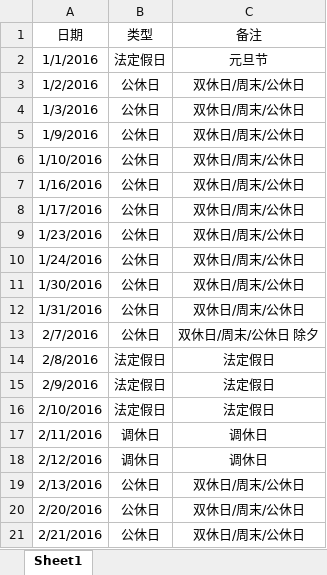
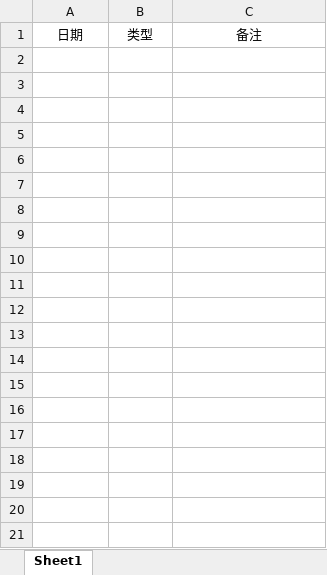
Before and after one commit to shentianyi/BlueHr, an Excel workbook: code/BlueHr/BlueHrWeb/Template/作息表模板.xlsx, sheet Sheet1, drawn as a sheet; only a part is shown; values as stored, in another font and other column widths than the file's, no borders; the diff covers the shown part only; the diff names each change by its address in the sheet, - before the commit and + after, or states it on an @@ line.

```diff
--- a/code/BlueHr/BlueHrWeb/Template/作息表模板.xlsx (sheet Sheet1)
+++ b/code/BlueHr/BlueHrWeb/Template/作息表模板.xlsx (sheet Sheet1)
-row 2: 1/1/2016 | 法定假日 | 元旦节
-row 3: 1/2/2016 | 公休日 | 双休日/周末/公休日
-row 4: 1/3/2016 | 公休日 | 双休日/周末/公休日
-row 5: 1/9/2016 | 公休日 | 双休日/周末/公休日
-row 6: 1/10/2016 | 公休日 | 双休日/周末/公休日
-row 7: 1/16/2016 | 公休日 | 双休日/周末/公休日
-row 8: 1/17/2016 | 公休日 | 双休日/周末/公休日
-row 9: 1/23/2016 | 公休日 | 双休日/周末/公休日
-row 10: 1/24/2016 | 公休日 | 双休日/周末/公休日
-row 11: 1/30/2016 | 公休日 | 双休日/周末/公休日
-row 12: 1/31/2016 | 公休日 | 双休日/周末/公休日
-row 13: 2/7/2016 | 公休日 | 双休日/周末/公休日 除夕
-row 14: 2/8/2016 | 法定假日 | 法定假日
-row 15: 2/9/2016 | 法定假日 | 法定假日
-row 16: 2/10/2016 | 法定假日 | 法定假日
-row 17: 2/11/2016 | 调休日 | 调休日
-row 18: 2/12/2016 | 调休日 | 调休日
-row 19: 2/13/2016 | 公休日 | 双休日/周末/公休日
-row 20: 2/20/2016 | 公休日 | 双休日/周末/公休日
-row 21: 2/21/2016 | 公休日 | 双休日/周末/公休日
```
Also changed, not shown: 96 removed rows elsewhere in this sheet, 10 other files.
